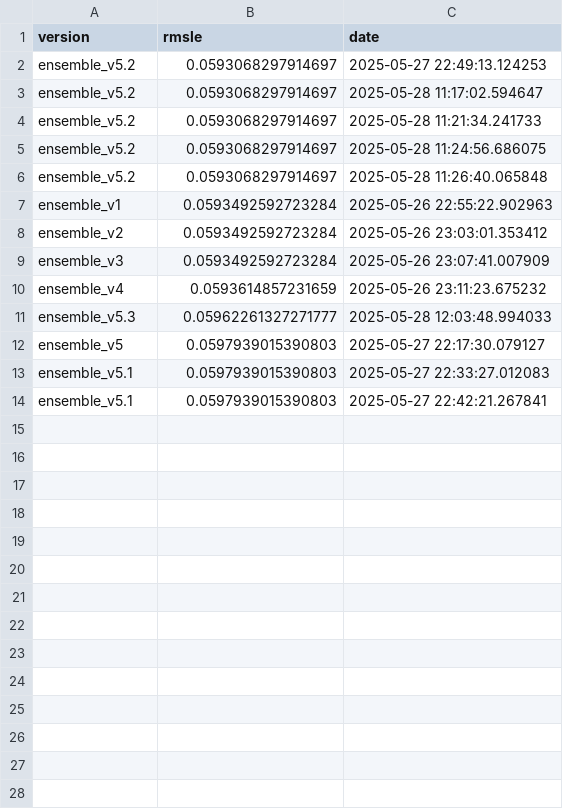
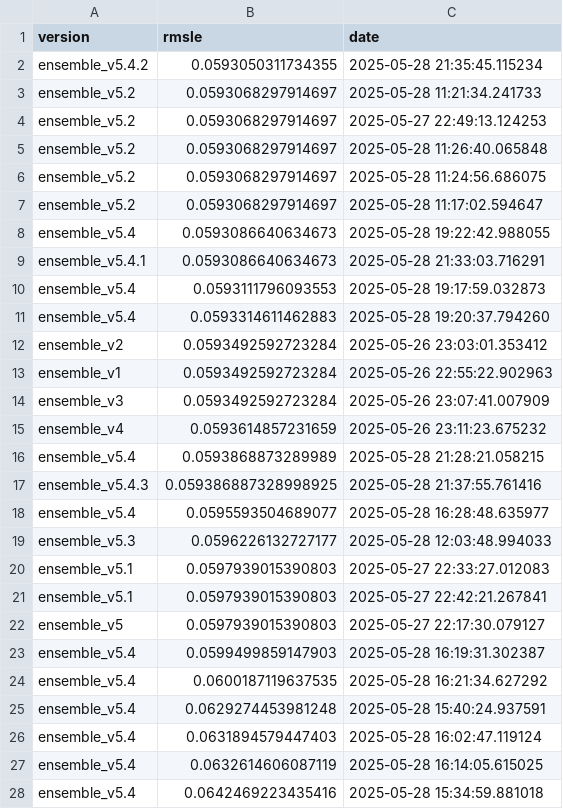
Before and after one commit to bjhammack/kaggle-calorie-predictor, a CSV file: src/kaggle_calorie_predictor/data/ensemble_results.csv, drawn as a sheet; only a part is shown; the diff covers the shown part only.

Commit message:
Updated features based on analysis to achieve better results

```diff
--- a/src/kaggle_calorie_predictor/data/ensemble_results.csv
+++ b/src/kaggle_calorie_predictor/data/ensemble_results.csv
@@ -1,14 +1,28 @@
 version,rmsle,date
+ensemble_v5.4.2,0.0593050311734355,2025-05-28 21:35:45.115234
+ensemble_v5.2,0.0593068297914697,2025-05-28 11:21:34.241733
 ensemble_v5.2,0.0593068297914697,2025-05-27 22:49:13.124253
+ensemble_v5.2,0.0593068297914697,2025-05-28 11:26:40.065848
+ensemble_v5.2,0.0593068297914697,2025-05-28 11:24:56.686075
 ensemble_v5.2,0.0593068297914697,2025-05-28 11:17:02.594647
-ensemble_v5.2,0.0593068297914697,2025-05-28 11:21:34.241733
-ensemble_v5.2,0.0593068297914697,2025-05-28 11:24:56.686075
-ensemble_v5.2,0.0593068297914697,2025-05-28 11:26:40.065848
+ensemble_v5.4,0.0593086640634673,2025-05-28 19:22:42.988055
+ensemble_v5.4.1,0.0593086640634673,2025-05-28 21:33:03.716291
+ensemble_v5.4,0.0593111796093553,2025-05-28 19:17:59.032873
+ensemble_v5.4,0.0593314611462883,2025-05-28 19:20:37.794260
+ensemble_v2,0.0593492592723284,2025-05-26 23:03:01.353412
 ensemble_v1,0.0593492592723284,2025-05-26 22:55:22.902963
-ensemble_v2,0.0593492592723284,2025-05-26 23:03:01.353412
 ensemble_v3,0.0593492592723284,2025-05-26 23:07:41.007909
 ensemble_v4,0.0593614857231659,2025-05-26 23:11:23.675232
-ensemble_v5.3,0.05962261327271777,2025-05-28 12:03:48.994033
-ensemble_v5,0.0597939015390803,2025-05-27 22:17:30.079127
+ensemble_v5.4,0.0593868873289989,2025-05-28 21:28:21.058215
+ensemble_v5.4.3,0.059386887328998925,2025-05-28 21:37:55.761416
+ensemble_v5.4,0.0595593504689077,2025-05-28 16:28:48.635977
+ensemble_v5.3,0.0596226132727177,2025-05-28 12:03:48.994033
 ensemble_v5.1,0.0597939015390803,2025-05-27 22:33:27.012083
 ensemble_v5.1,0.0597939015390803,2025-05-27 22:42:21.267841
+ensemble_v5,0.0597939015390803,2025-05-27 22:17:30.079127
+ensemble_v5.4,0.0599499859147903,2025-05-28 16:19:31.302387
+ensemble_v5.4,0.0600187119637535,2025-05-28 16:21:34.627292
+ensemble_v5.4,0.0629274453981248,2025-05-28 15:40:24.937591
+ensemble_v5.4,0.0631894579447403,2025-05-28 16:02:47.119124
+ensemble_v5.4,0.0632614606087119,2025-05-28 16:14:05.615025
+ensemble_v5.4,0.0642469223435416,2025-05-28 15:34:59.881018
```
Also changed, not shown: 1 added row elsewhere in this file, 1 other file.
